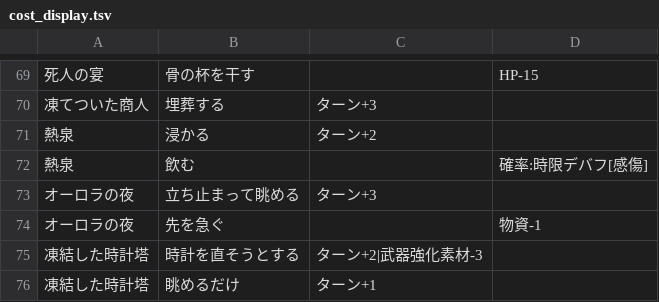
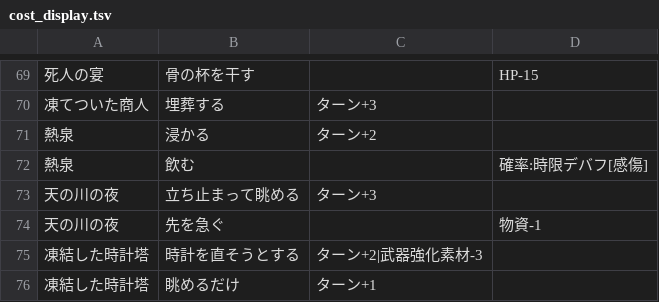
Before and after one commit to KentaroKumode/KentaroKumode-Graduation-Game-project-unity, a TSV file: Tools/event_branch_check/cost_display.tsv, drawn as a sheet; only a part is shown, gaps mark what is left out.

```diff
--- a/Tools/event_branch_check/cost_display.tsv
+++ b/Tools/event_branch_check/cost_display.tsv
@@ -72,4 +72,4 @@
 熱泉	飲む		確率:時限デバフ[感傷]
-オーロラの夜	立ち止まって眺める	ターン+3	
-オーロラの夜	先を急ぐ		物資-1
+天の川の夜	立ち止まって眺める	ターン+3	
+天の川の夜	先を急ぐ		物資-1
 凍結した時計塔	時計を直そうとする	ターン+2|武器強化素材-3	
```
Also changed, not shown: 2 other files.
